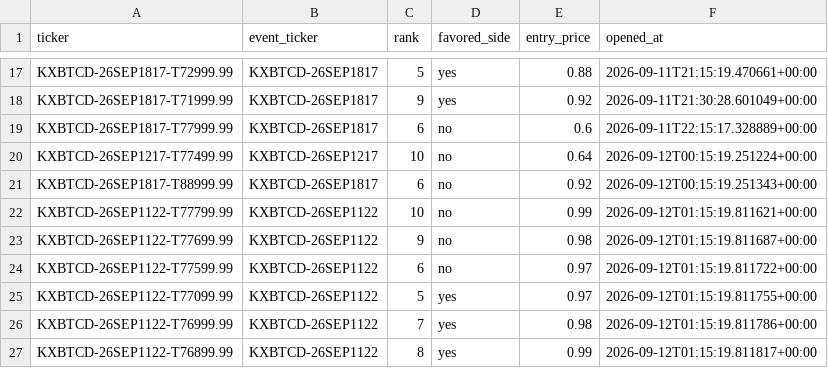
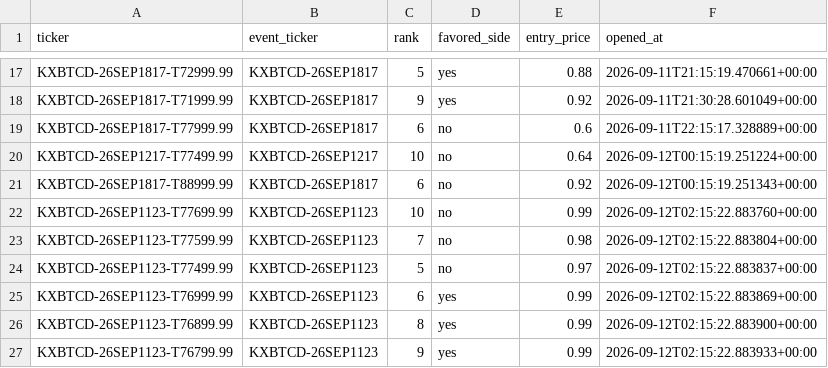
Before and after one commit to Prinxe-crypto/kxbtcd-midrank-bot, a CSV file: open_positions.csv, drawn as a sheet; only a part is shown, gaps mark what is left out.

```diff
--- a/open_positions.csv
+++ b/open_positions.csv
@@ -21,7 +21,7 @@ KXBTCD-26SEP1217-T77499.99,KXBTCD-26SEP1217,10,no,0.64,2026-09-12T00:15:19.25122
 KXBTCD-26SEP1817-T88999.99,KXBTCD-26SEP1817,6,no,0.92,2026-09-12T00:15:19.251343+00:00
-KXBTCD-26SEP1122-T77799.99,KXBTCD-26SEP1122,10,no,0.99,2026-09-12T01:15:19.811621+00:00
-KXBTCD-26SEP1122-T77699.99,KXBTCD-26SEP1122,9,no,0.98,2026-09-12T01:15:19.811687+00:00
-KXBTCD-26SEP1122-T77599.99,KXBTCD-26SEP1122,6,no,0.97,2026-09-12T01:15:19.811722+00:00
-KXBTCD-26SEP1122-T77099.99,KXBTCD-26SEP1122,5,yes,0.97,2026-09-12T01:15:19.811755+00:00
-KXBTCD-26SEP1122-T76999.99,KXBTCD-26SEP1122,7,yes,0.98,2026-09-12T01:15:19.811786+00:00
-KXBTCD-26SEP1122-T76899.99,KXBTCD-26SEP1122,8,yes,0.99,2026-09-12T01:15:19.811817+00:00
+KXBTCD-26SEP1123-T77699.99,KXBTCD-26SEP1123,10,no,0.99,2026-09-12T02:15:22.883760+00:00
+KXBTCD-26SEP1123-T77599.99,KXBTCD-26SEP1123,7,no,0.98,2026-09-12T02:15:22.883804+00:00
+KXBTCD-26SEP1123-T77499.99,KXBTCD-26SEP1123,5,no,0.97,2026-09-12T02:15:22.883837+00:00
+KXBTCD-26SEP1123-T76999.99,KXBTCD-26SEP1123,6,yes,0.99,2026-09-12T02:15:22.883869+00:00
+KXBTCD-26SEP1123-T76899.99,KXBTCD-26SEP1123,8,yes,0.99,2026-09-12T02:15:22.883900+00:00
+KXBTCD-26SEP1123-T76799.99,KXBTCD-26SEP1123,9,yes,0.99,2026-09-12T02:15:22.883933+00:00
```
Also changed, not shown: closed_positions.csv.
